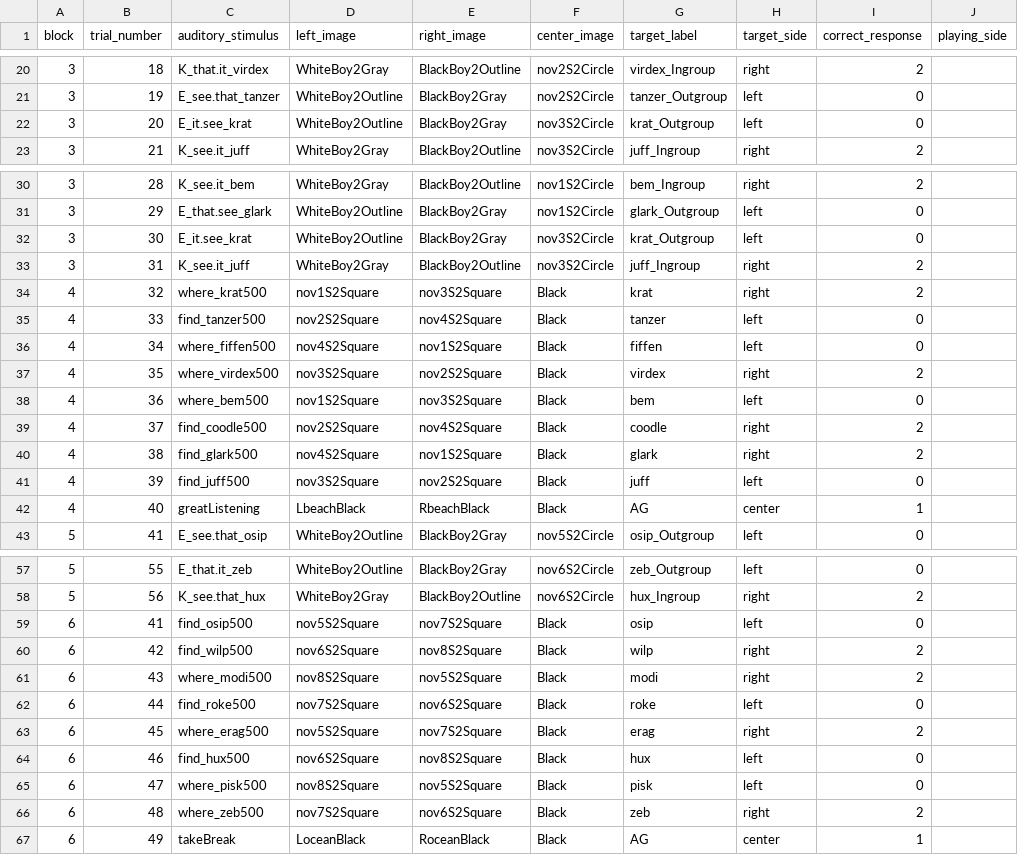
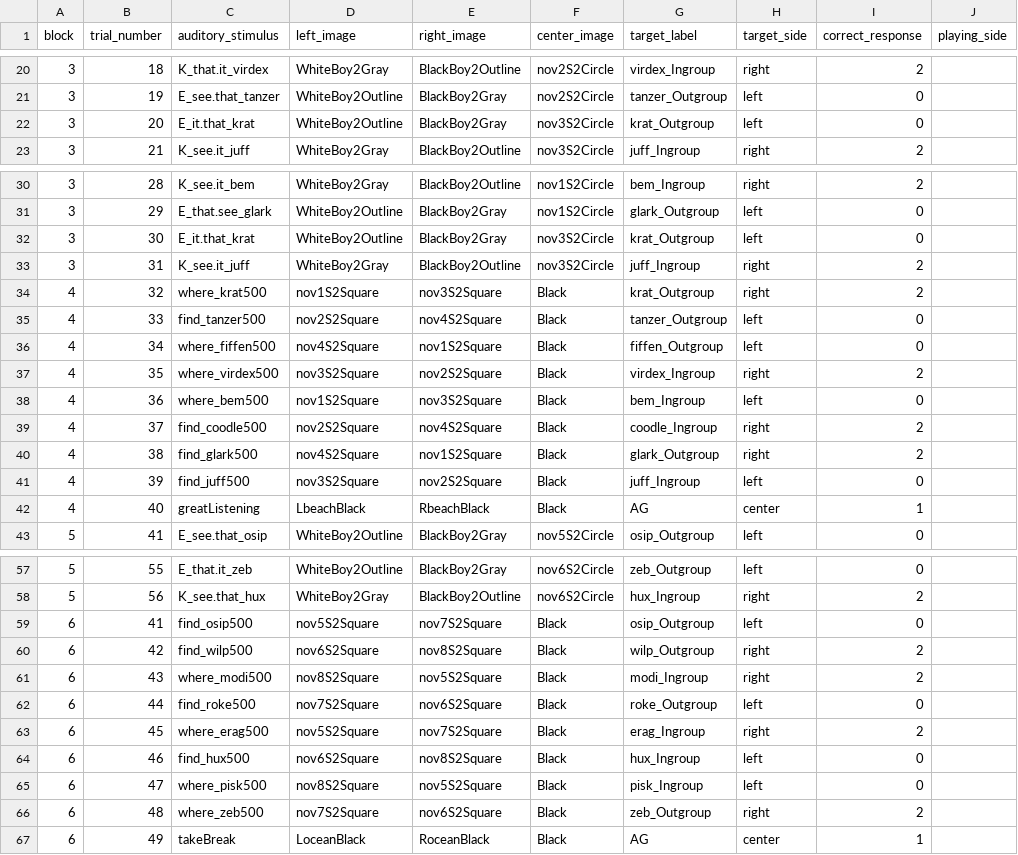
Before and after one commit to dabacon1/DABdiss, a CSV file: orders/RoarStudyBM.csv, drawn as a sheet; only a part is shown, gaps mark what is left out; the diff names each change by its address in the sheet, - before the commit and + after, or states it on an @@ line.

```diff
--- a/orders/RoarStudyBM.csv
+++ b/orders/RoarStudyBM.csv
-C22 (auditory_stimulus): E_it.see_krat
+C22 (auditory_stimulus): E_it.that_krat
-C32 (auditory_stimulus): E_it.see_krat
+C32 (auditory_stimulus): E_it.that_krat
-G34 (target_label): krat
+G34 (target_label): krat_Outgroup
-G35 (target_label): tanzer
+G35 (target_label): tanzer_Outgroup
-G36 (target_label): fiffen
+G36 (target_label): fiffen_Outgroup
-G37 (target_label): virdex
+G37 (target_label): virdex_Ingroup
-G38 (target_label): bem
+G38 (target_label): bem_Ingroup
-G39 (target_label): coodle
+G39 (target_label): coodle_Ingroup
-G40 (target_label): glark
+G40 (target_label): glark_Outgroup
-G41 (target_label): juff
+G41 (target_label): juff_Ingroup
-G59 (target_label): osip
+G59 (target_label): osip_Outgroup
-G60 (target_label): wilp
+G60 (target_label): wilp_Outgroup
-G61 (target_label): modi
+G61 (target_label): modi_Ingroup
-G62 (target_label): roke
+G62 (target_label): roke_Outgroup
-G63 (target_label): erag
+G63 (target_label): erag_Ingroup
-G64 (target_label): hux
+G64 (target_label): hux_Ingroup
-G65 (target_label): pisk
+G65 (target_label): pisk_Ingroup
-G66 (target_label): zeb
+G66 (target_label): zeb_Outgroup
```
Also changed, not shown: orders/RoarStudyBF.csv, orders/RoarStudyBFb.csv, 5 other files.
